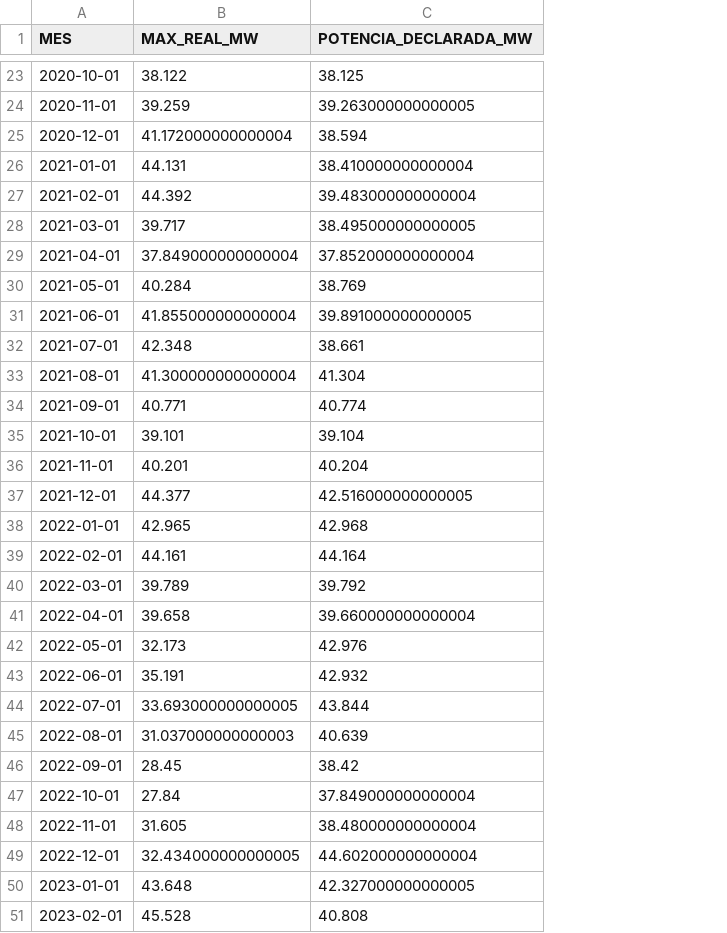
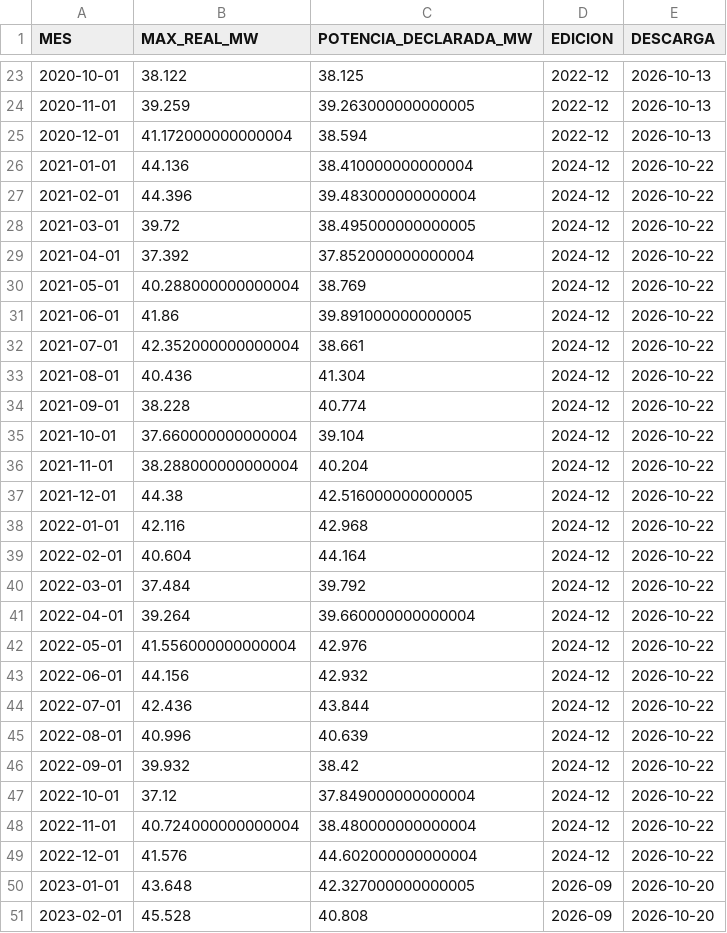
Before and after one commit to RamiF13/TFG, a CSV file: data/processed/CAMMESA_CTRELEUW_ReqMax.csv, drawn as a sheet; only a part is shown, gaps mark what is left out; the diff names each change by its address in the sheet, - before the commit and + after, or states it on an @@ line.

Commit message:
Agrega registro de edición y descarga, y deduplicación entre ediciones de CAMMESA

```diff
--- a/data/processed/CAMMESA_CTRELEUW_ReqMax.csv
+++ b/data/processed/CAMMESA_CTRELEUW_ReqMax.csv
+column D (EDICION), rows 23-51: 2022-12 | 2022-12 | 2022-12 | 2024-12 | 2024-12 | 2024-12 | 2024-12 | 2024-12 | 2024-12 | 2024-12 | 2024-12 | 2024-12 | 2024-12 | 2024-12 | 2024-12 | 2024-12 | 2024-12 | 2024-12 | 2024-12 | 2024-12 | 2024-12 | 2024-12 | 2024-12 | 2024-12 | 2024-12 | 2024-12 | 2024-12 | 2026-09 | 2026-09
+column E (DESCARGA), rows 23-51: 2026-10-13 | 2026-10-13 | 2026-10-13 | 2026-10-22 | 2026-10-22 | 2026-10-22 | 2026-10-22 | 2026-10-22 | 2026-10-22 | 2026-10-22 | 2026-10-22 | 2026-10-22 | 2026-10-22 | 2026-10-22 | 2026-10-22 | 2026-10-22 | 2026-10-22 | 2026-10-22 | 2026-10-22 | 2026-10-22 | 2026-10-22 | 2026-10-22 | 2026-10-22 | 2026-10-22 | 2026-10-22 | 2026-10-22 | 2026-10-22 | 2026-10-20 | 2026-10-20
-B26 (MAX_REAL_MW): 44.131
+B26 (MAX_REAL_MW): 44.136
-B27 (MAX_REAL_MW): 44.392
+B27 (MAX_REAL_MW): 44.396
-B28 (MAX_REAL_MW): 39.717
+B28 (MAX_REAL_MW): 39.72
-B29 (MAX_REAL_MW): 37.849000000000004
+B29 (MAX_REAL_MW): 37.392
-B30 (MAX_REAL_MW): 40.284
+B30 (MAX_REAL_MW): 40.288000000000004
-B31 (MAX_REAL_MW): 41.855000000000004
+B31 (MAX_REAL_MW): 41.86
-B32 (MAX_REAL_MW): 42.348
+B32 (MAX_REAL_MW): 42.352000000000004
-B33 (MAX_REAL_MW): 41.300000000000004
+B33 (MAX_REAL_MW): 40.436
-B34 (MAX_REAL_MW): 40.771
+B34 (MAX_REAL_MW): 38.228
-B35 (MAX_REAL_MW): 39.101
+B35 (MAX_REAL_MW): 37.660000000000004
-B36 (MAX_REAL_MW): 40.201
+B36 (MAX_REAL_MW): 38.288000000000004
-B37 (MAX_REAL_MW): 44.377
+B37 (MAX_REAL_MW): 44.38
-B38 (MAX_REAL_MW): 42.965
+B38 (MAX_REAL_MW): 42.116
-B39 (MAX_REAL_MW): 44.161
+B39 (MAX_REAL_MW): 40.604
-B40 (MAX_REAL_MW): 39.789
+B40 (MAX_REAL_MW): 37.484
-B41 (MAX_REAL_MW): 39.658
+B41 (MAX_REAL_MW): 39.264
-B42 (MAX_REAL_MW): 32.173
+B42 (MAX_REAL_MW): 41.556000000000004
-B43 (MAX_REAL_MW): 35.191
+B43 (MAX_REAL_MW): 44.156
-B44 (MAX_REAL_MW): 33.693000000000005
+B44 (MAX_REAL_MW): 42.436
-B45 (MAX_REAL_MW): 31.037000000000003
+B45 (MAX_REAL_MW): 40.996
-B46 (MAX_REAL_MW): 28.45
+B46 (MAX_REAL_MW): 39.932
-B47 (MAX_REAL_MW): 27.84
+B47 (MAX_REAL_MW): 37.12
-B48 (MAX_REAL_MW): 31.605
+B48 (MAX_REAL_MW): 40.724000000000004
-B49 (MAX_REAL_MW): 32.434000000000005
+B49 (MAX_REAL_MW): 41.576
```
Also changed, not shown: 2 other files.
